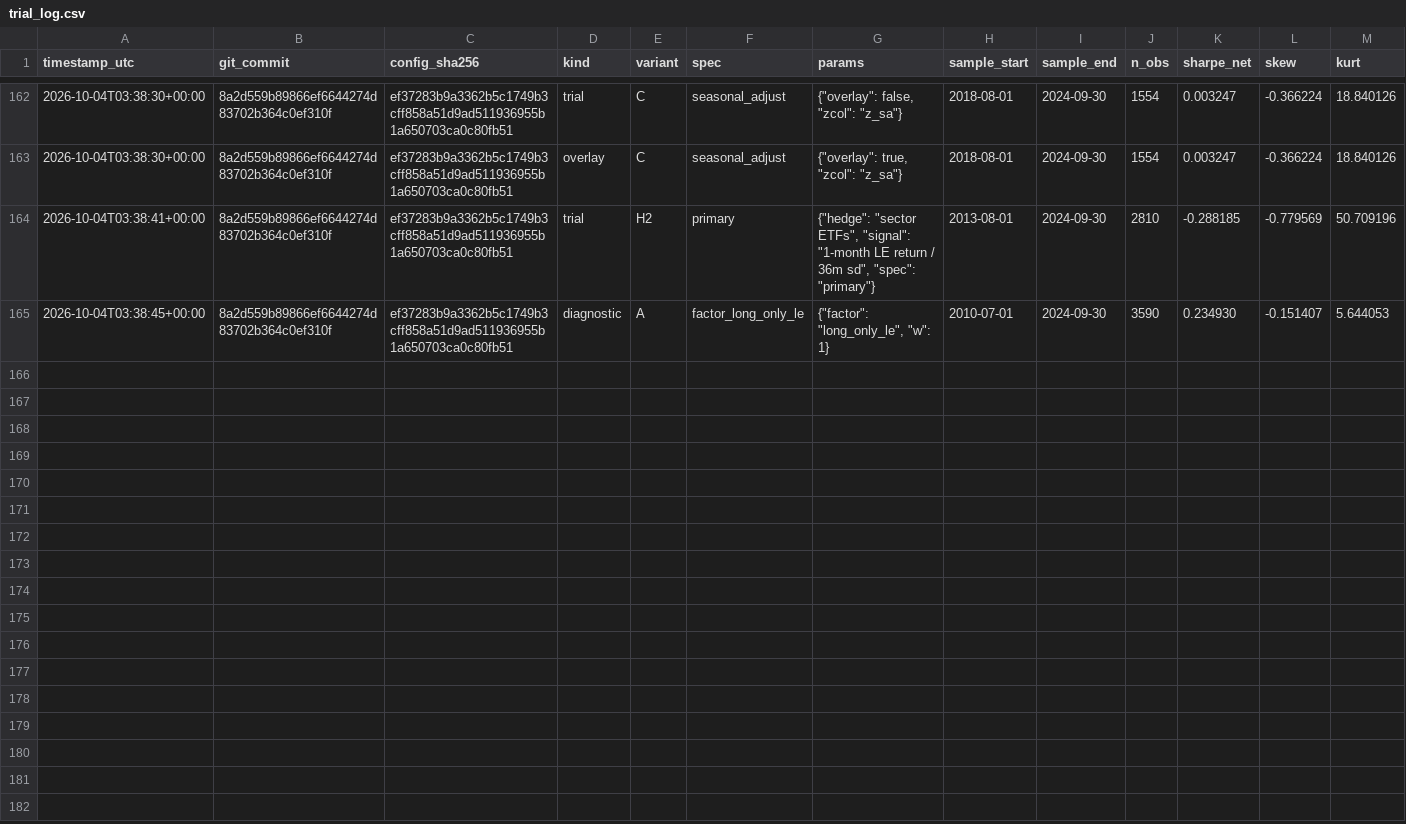
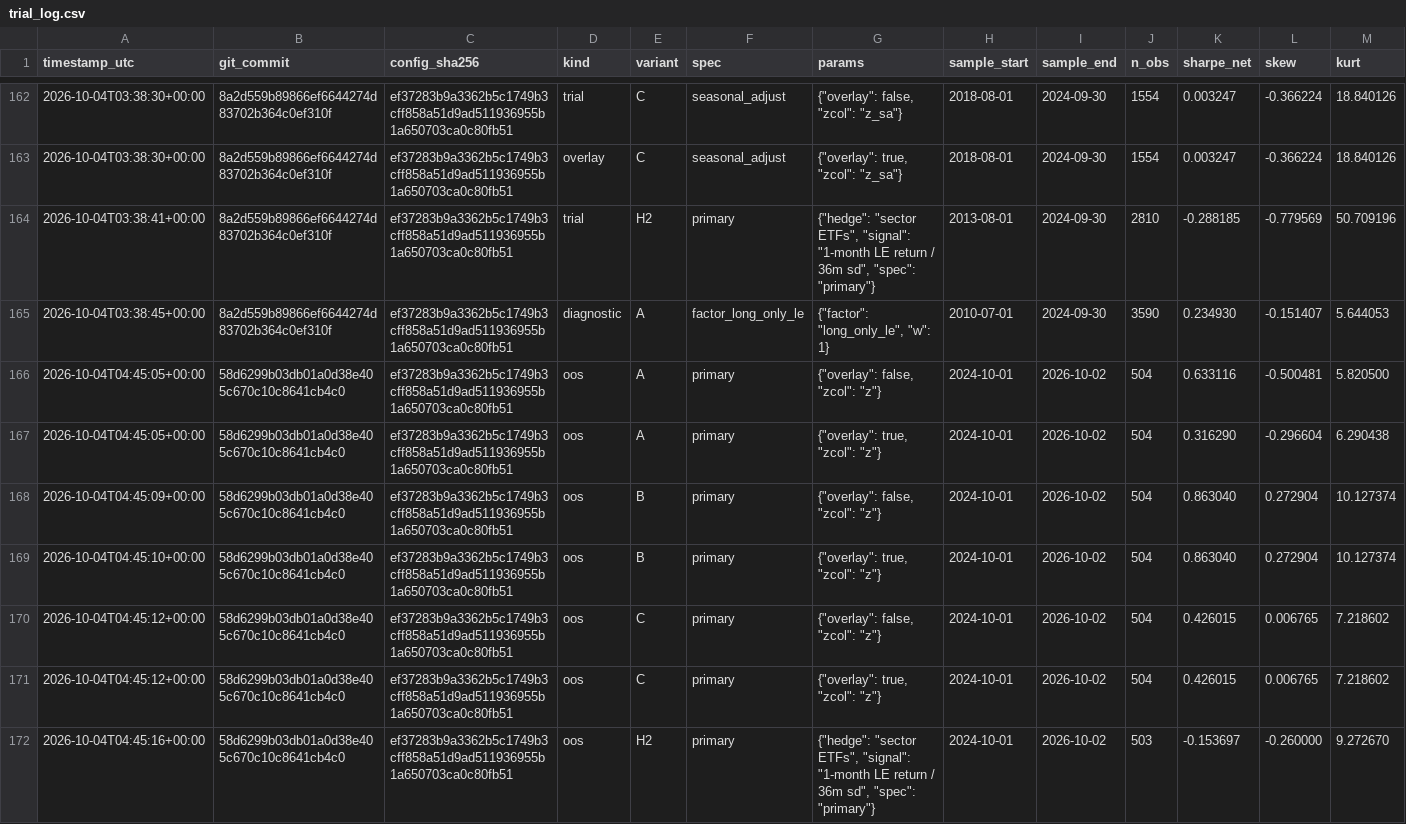
Before and after one commit to AmanVyas77/gqh-2026, a CSV file: cattle_crush/results/trial_log.csv, drawn as a sheet; only a part is shown, gaps mark what is left out; the diff names each change by its address in the sheet, - before the commit and + after, or states it on an @@ line.

Commit message:
Holdout evaluated once: H1 primary Sharpe +0.63 (P2 holdout condition met; H1 still rejected), H2 primary -0.15 (Q3 not met)
Lock at commit 58d6299, config hash unchanged. Note and README updated with holdout results; secondary B and C reported, not substituted.

```diff
--- a/cattle_crush/results/trial_log.csv
+++ b/cattle_crush/results/trial_log.csv
+row 166: 2026-10-04T04:45:05+00:00 | 58d6299b03db01a0d38e405c670c10c8641cb4c0 | ef37283b9a3362b5c1749b3cff858a51d9ad511936955b1a650703ca0c80fb51 | oos | A | primary | {"overlay": false, "zcol": "z"} | 2024-10-01 | 2026-10-02 | 504 | 0.633116 | -0.500481 | 5.820500
+row 167: 2026-10-04T04:45:05+00:00 | 58d6299b03db01a0d38e405c670c10c8641cb4c0 | ef37283b9a3362b5c1749b3cff858a51d9ad511936955b1a650703ca0c80fb51 | oos | A | primary | {"overlay": true, "zcol": "z"} | 2024-10-01 | 2026-10-02 | 504 | 0.316290 | -0.296604 | 6.290438
+row 168: 2026-10-04T04:45:09+00:00 | 58d6299b03db01a0d38e405c670c10c8641cb4c0 | ef37283b9a3362b5c1749b3cff858a51d9ad511936955b1a650703ca0c80fb51 | oos | B | primary | {"overlay": false, "zcol": "z"} | 2024-10-01 | 2026-10-02 | 504 | 0.863040 | 0.272904 | 10.127374
+row 169: 2026-10-04T04:45:10+00:00 | 58d6299b03db01a0d38e405c670c10c8641cb4c0 | ef37283b9a3362b5c1749b3cff858a51d9ad511936955b1a650703ca0c80fb51 | oos | B | primary | {"overlay": true, "zcol": "z"} | 2024-10-01 | 2026-10-02 | 504 | 0.863040 | 0.272904 | 10.127374
+row 170: 2026-10-04T04:45:12+00:00 | 58d6299b03db01a0d38e405c670c10c8641cb4c0 | ef37283b9a3362b5c1749b3cff858a51d9ad511936955b1a650703ca0c80fb51 | oos | C | primary | {"overlay": false, "zcol": "z"} | 2024-10-01 | 2026-10-02 | 504 | 0.426015 | 0.006765 | 7.218602
+row 171: 2026-10-04T04:45:12+00:00 | 58d6299b03db01a0d38e405c670c10c8641cb4c0 | ef37283b9a3362b5c1749b3cff858a51d9ad511936955b1a650703ca0c80fb51 | oos | C | primary | {"overlay": true, "zcol": "z"} | 2024-10-01 | 2026-10-02 | 504 | 0.426015 | 0.006765 | 7.218602
+row 172: 2026-10-04T04:45:16+00:00 | 58d6299b03db01a0d38e405c670c10c8641cb4c0 | ef37283b9a3362b5c1749b3cff858a51d9ad511936955b1a650703ca0c80fb51 | oos | H2 | primary | {"hedge": "sector ETFs", "signal": "1-month LE return / 36m sd", "spec": "primary"} | 2024-10-01 | 2026-10-02 | 503 | -0.153697 | -0.260000 | 9.272670
```
Also changed, not shown: 6 other files.
